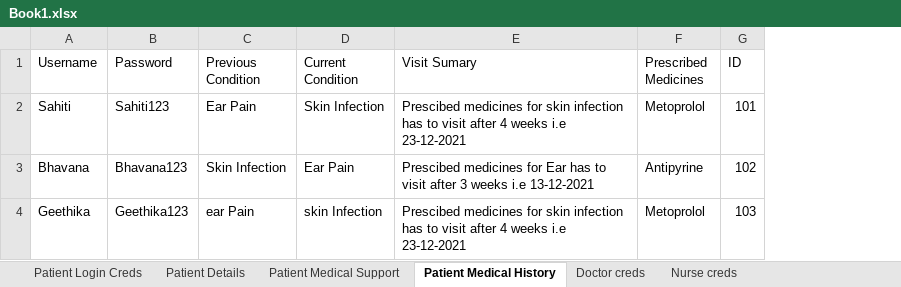
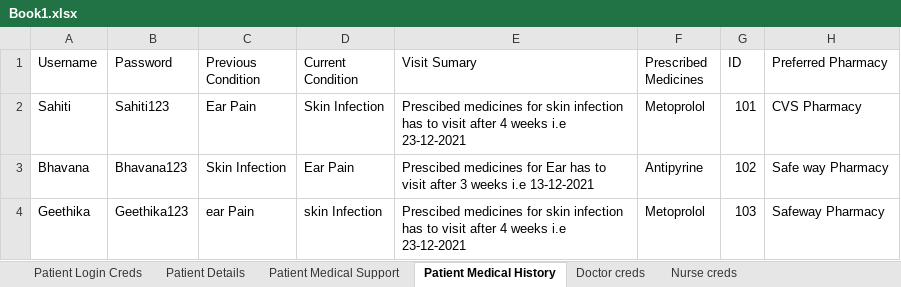
Before and after one commit to sahithiboddupalli/PediaCare, an Excel workbook: datafiles/Book1.xlsx, sheet Patient Medical History, drawn as a sheet; values as stored, in another font and other column widths than the file's, no borders; the diff names each change by its address in the sheet, - before the commit and + after, or states it on an @@ line.

```diff
--- a/datafiles/Book1.xlsx (sheet Patient Medical History)
+++ b/datafiles/Book1.xlsx (sheet Patient Medical History)
+column H (Preferred Pharmacy), rows 2-4: CVS Pharmacy | Safe way Pharmacy | Safeway Pharmacy
```
Also changed, not shown: sheet Patient Details, sheet Patient Medical Support, 15 other files.
